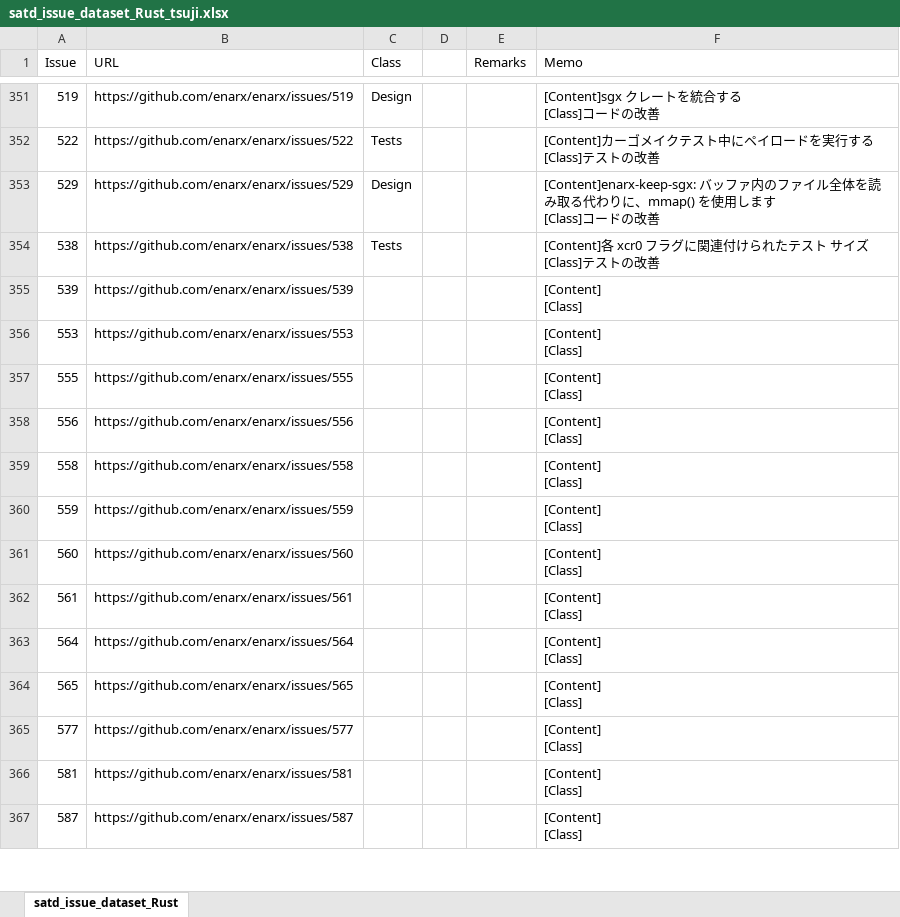
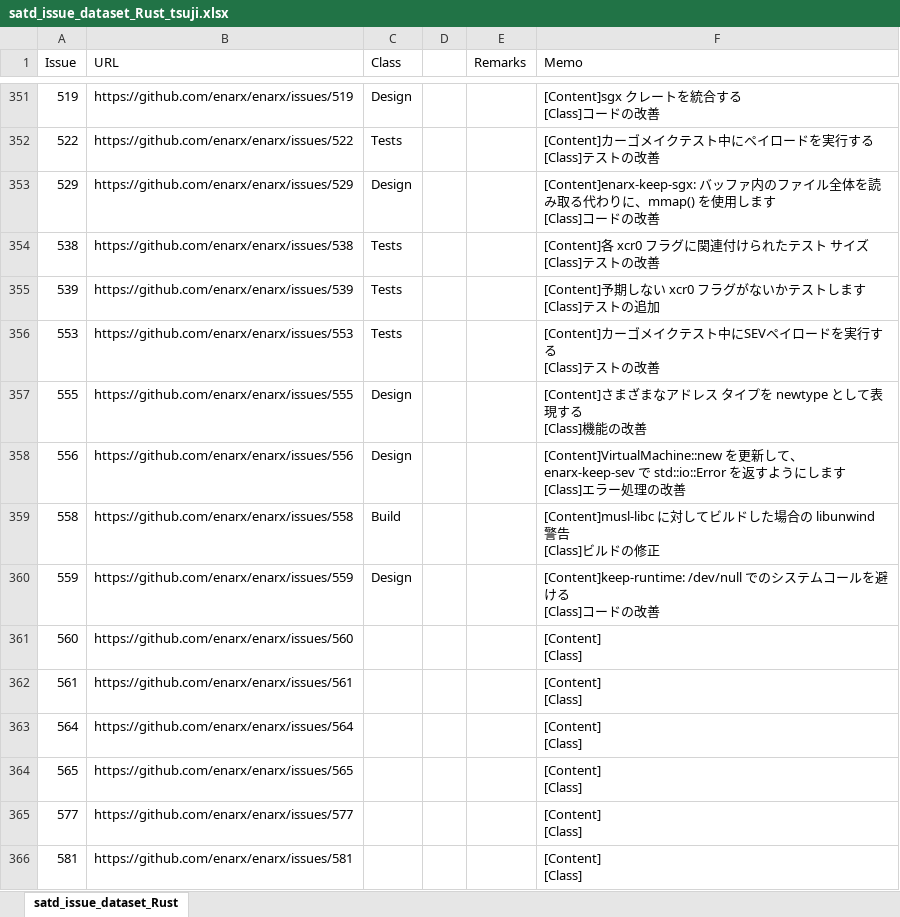
Before and after one commit to 3cywfym/td_dataset, an Excel workbook: satd_issue_dataset_Rust_tsuji.xlsx, sheet satd_issue_dataset_Rust, drawn as a sheet; only a part is shown, gaps mark what is left out; the shorter side is filled out with more unchanged rows; values as stored, in another font and other column widths than the file's, no borders; ↵ is a line break in a cell; the diff names each change by its address in the sheet, - before the commit and + after, or states it on an @@ line.

Commit message:
Rust 〜360まで目視

```diff
--- a/satd_issue_dataset_Rust_tsuji.xlsx (sheet satd_issue_dataset_Rust)
+++ b/satd_issue_dataset_Rust_tsuji.xlsx (sheet satd_issue_dataset_Rust)
-C355:C356 (Class): (empty)
+C355:C356 (Class): Tests
-F355 (Memo): [Content] ↵ [Class]
+F355 (Memo): [Content]予期しない xcr0 フラグがないかテストします ↵ [Class]テストの追加
-F356 (Memo): [Content] ↵ [Class]
+F356 (Memo): [Content]カーゴメイクテスト中にSEVペイロードを実行する ↵ [Class]テストの改善
-C357:C358 (Class): (empty)
+C357:C358 (Class): Design
-F357 (Memo): [Content] ↵ [Class]
+F357 (Memo): [Content]さまざまなアドレス タイプを newtype として表現する ↵ [Class]機能の改善
-F358 (Memo): [Content] ↵ [Class]
+F358 (Memo): [Content]VirtualMachine::new を更新して、enarx-keep-sev で std::io::Error を返すようにします ↵ [Class]エラー処理の改善
-C359 (Class): (empty)
+C359 (Class): Build
-F359 (Memo): [Content] ↵ [Class]
+F359 (Memo): [Content]musl-libc に対してビルドした場合の libunwind 警告 ↵ [Class]ビルドの修正
-C360 (Class): (empty)
+C360 (Class): Design
-F360 (Memo): [Content] ↵ [Class]
+F360 (Memo): [Content]keep-runtime: /dev/null でのシステムコールを避ける ↵ [Class]コードの改善
```
Also changed, not shown: 1 other file.
